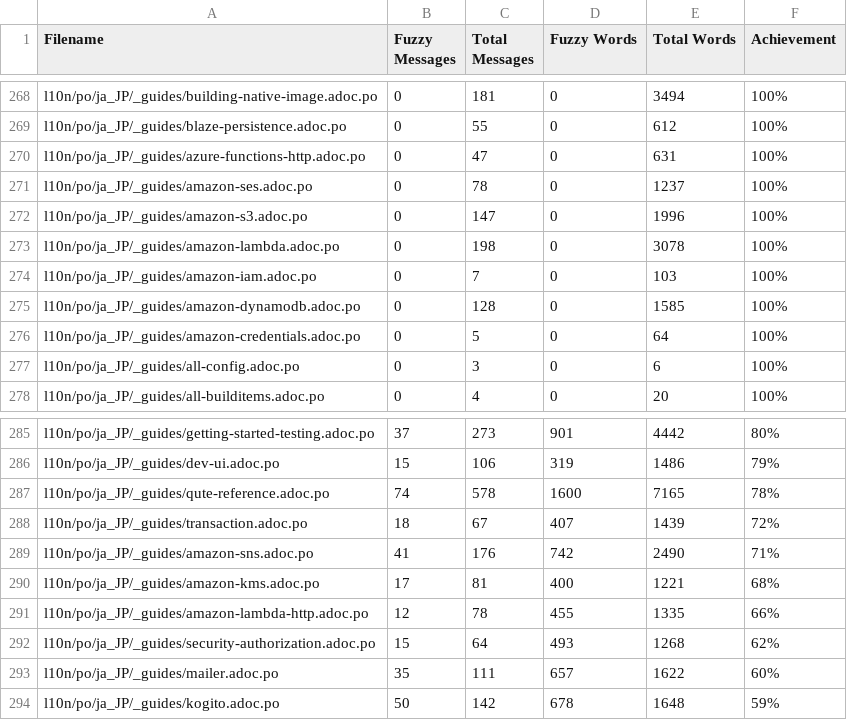
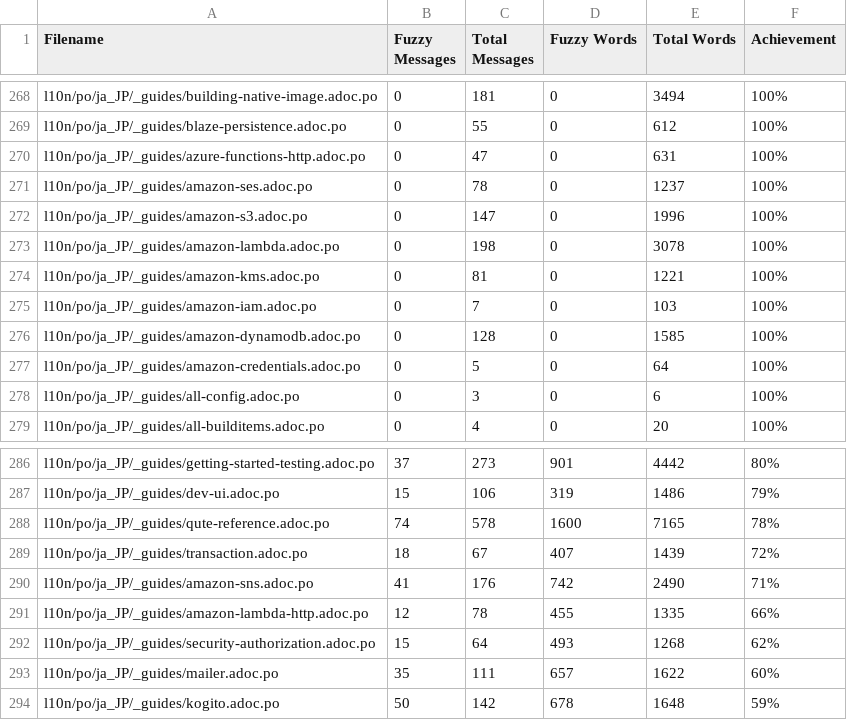
Before and after one commit to quarkusio/ja.quarkus.io, a CSV file: l10n/stats/translation.csv, drawn as a sheet; only a part is shown, gaps mark what is left out.

Commit message:
Update translation stats

```diff
--- a/l10n/stats/translation.csv
+++ b/l10n/stats/translation.csv
@@ -273,2 +273,3 @@ l10n/po/ja_JP/_guides/amazon-s3.adoc.po, 0, 147, 0, 1996 ,100%
 l10n/po/ja_JP/_guides/amazon-lambda.adoc.po, 0, 198, 0, 3078 ,100%
+l10n/po/ja_JP/_guides/amazon-kms.adoc.po, 0, 81, 0, 1221 ,100%
 l10n/po/ja_JP/_guides/amazon-iam.adoc.po, 0, 7, 0, 103 ,100%
@@ -289,3 +290,2 @@ l10n/po/ja_JP/_guides/transaction.adoc.po, 18, 67, 407, 1439 ,72%
 l10n/po/ja_JP/_guides/amazon-sns.adoc.po, 41, 176, 742, 2490 ,71%
-l10n/po/ja_JP/_guides/amazon-kms.adoc.po, 17, 81, 400, 1221 ,68%
 l10n/po/ja_JP/_guides/amazon-lambda-http.adoc.po, 12, 78, 455, 1335 ,66%
```
